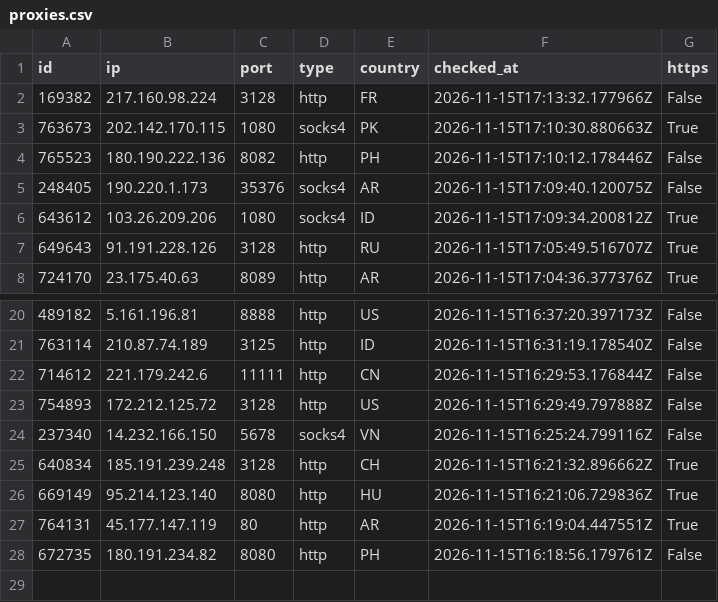
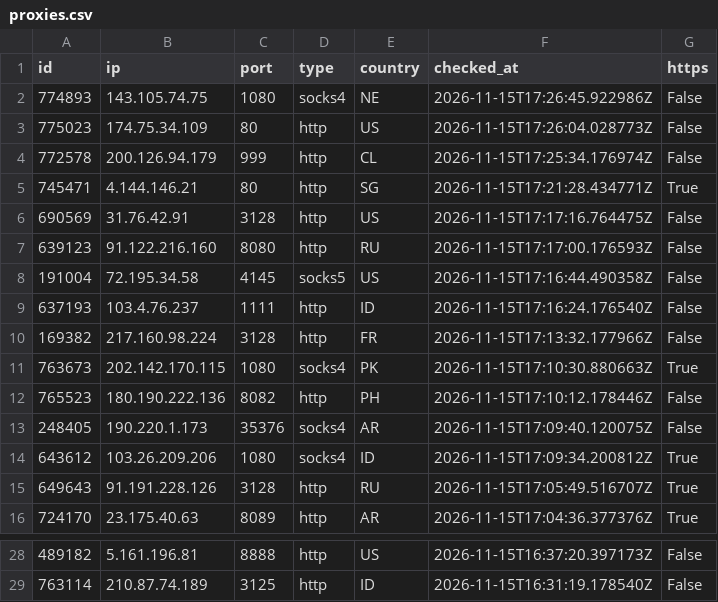
Before and after one commit to ShipHappensBro/Proxy-list, a CSV file: proxies.csv, drawn as a sheet; only a part is shown, gaps mark what is left out.

Commit message:
Update: 28 proxies | 2026-11-15 17:30:12.679038+00:00

```diff
--- a/proxies.csv
+++ b/proxies.csv
@@ -1,2 +1,10 @@
 id,ip,port,type,country,checked_at,https
+774893,143.105.74.75,1080,socks4,NE,2026-11-15T17:26:45.922986Z,False
+775023,174.75.34.109,80,http,US,2026-11-15T17:26:04.028773Z,False
+772578,200.126.94.179,999,http,CL,2026-11-15T17:25:34.176974Z,False
+745471,4.144.146.21,80,http,SG,2026-11-15T17:21:28.434771Z,True
+690569,31.76.42.91,3128,http,US,2026-11-15T17:17:16.764475Z,False
+639123,91.122.216.160,8080,http,RU,2026-11-15T17:17:00.176593Z,False
+191004,72.195.34.58,4145,socks5,US,2026-11-15T17:16:44.490358Z,False
+637193,103.4.76.237,1111,http,ID,2026-11-15T17:16:24.176540Z,False
 169382,217.160.98.224,3128,http,FR,2026-11-15T17:13:32.177966Z,False
@@ -21,8 +29 @@
 763114,210.87.74.189,3125,http,ID,2026-11-15T16:31:19.178540Z,False
-714612,221.179.242.6,11111,http,CN,2026-11-15T16:29:53.176844Z,False
-754893,172.212.125.72,3128,http,US,2026-11-15T16:29:49.797888Z,False
-237340,14.232.166.150,5678,socks4,VN,2026-11-15T16:25:24.799116Z,False
-640834,185.191.239.248,3128,http,CH,2026-11-15T16:21:32.896662Z,True
-669149,95.214.123.140,8080,http,HU,2026-11-15T16:21:06.729836Z,True
-764131,45.177.147.119,80,http,AR,2026-11-15T16:19:04.447551Z,True
-672735,180.191.234.82,8080,http,PH,2026-11-15T16:18:56.179761Z,False
```
Also changed, not shown: 6 other files.
